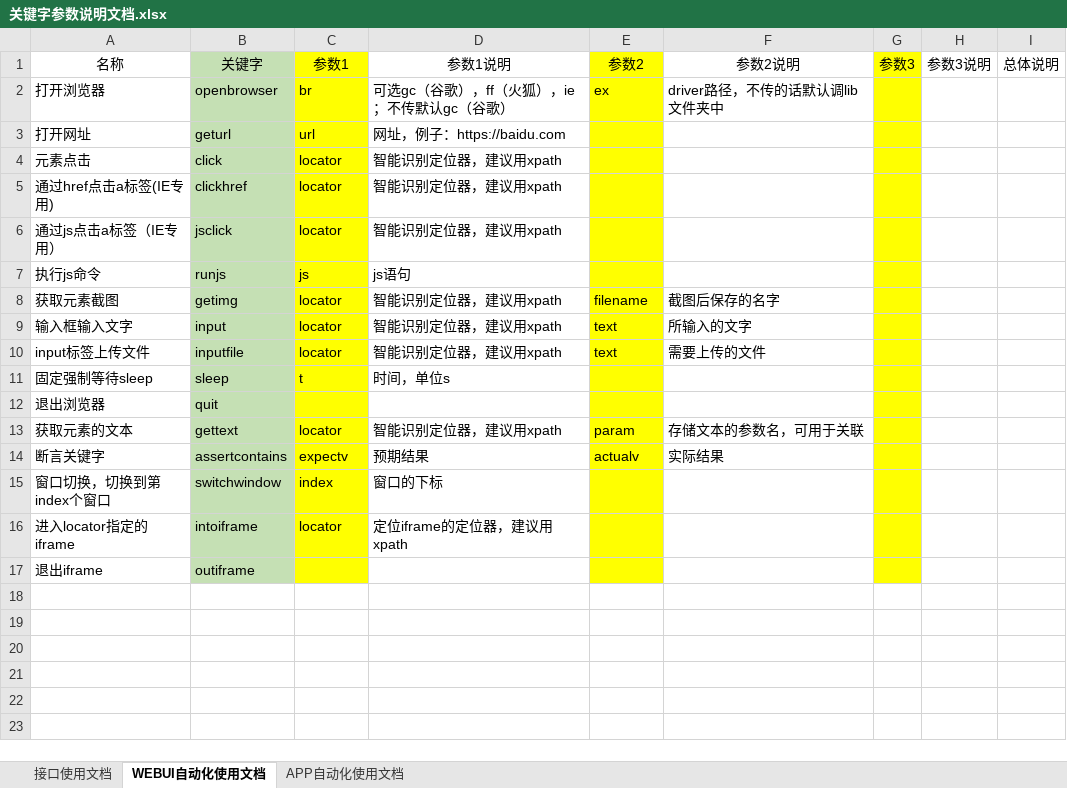
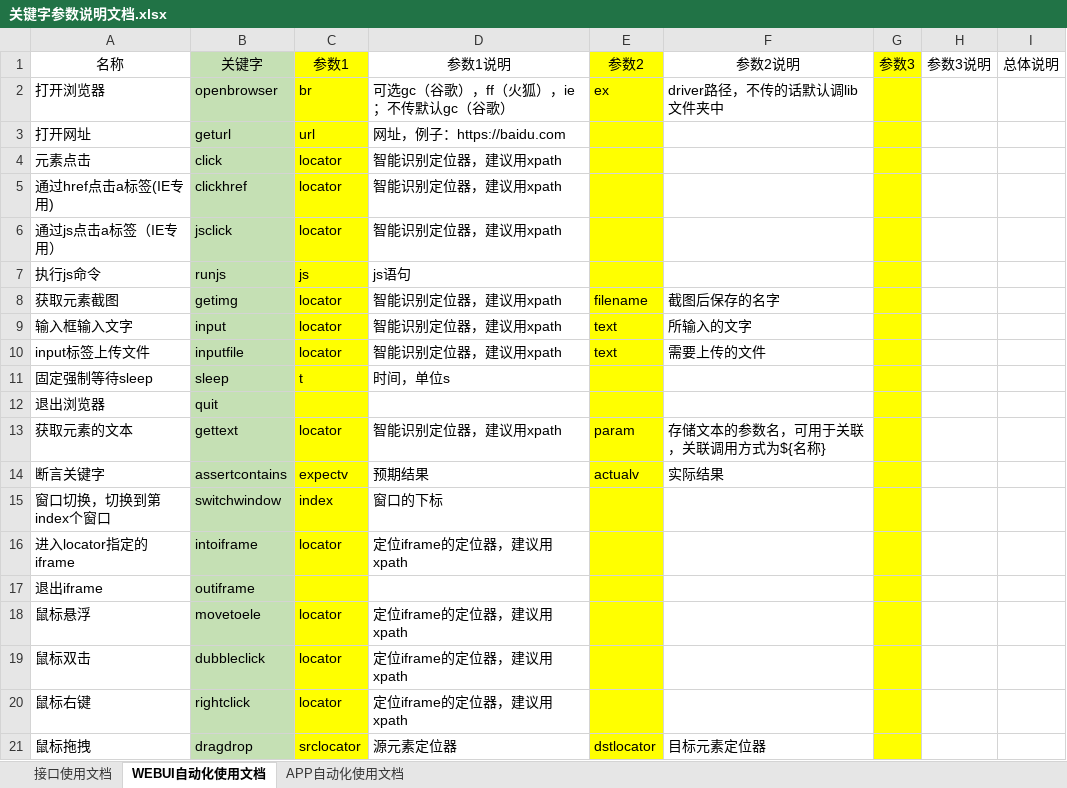
Before and after one commit to LeeWJ97/LeeAutoTest, an Excel workbook: 关键字参数说明文档.xlsx, sheet WEBUI自动化使用文档, drawn as a sheet; values as stored, in another font and other column widths than the file's, no borders; the diff names each change by its address in the sheet, - before the commit and + after, or states it on an @@ line.

```diff
--- a/关键字参数说明文档.xlsx (sheet WEBUI自动化使用文档)
+++ b/关键字参数说明文档.xlsx (sheet WEBUI自动化使用文档)
-F13: 存储文本的参数名，可用于关联
+F13: 存储文本的参数名，可用于关联，关联调用方式为${名称}
+row 18: 鼠标悬浮 | movetoele | locator | 定位iframe的定位器，建议用xpath
+row 19: 鼠标双击 | dubbleclick | locator | 定位iframe的定位器，建议用xpath
+row 20: 鼠标右键 | rightclick | locator | 定位iframe的定位器，建议用xpath
+row 21: 鼠标拖拽 | dragdrop | srclocator | 源元素定位器 | dstlocator | 目标元素定位器
```
Also changed, not shown: sheet 接口使用文档, sheet APP自动化使用文档, 2 other files.
